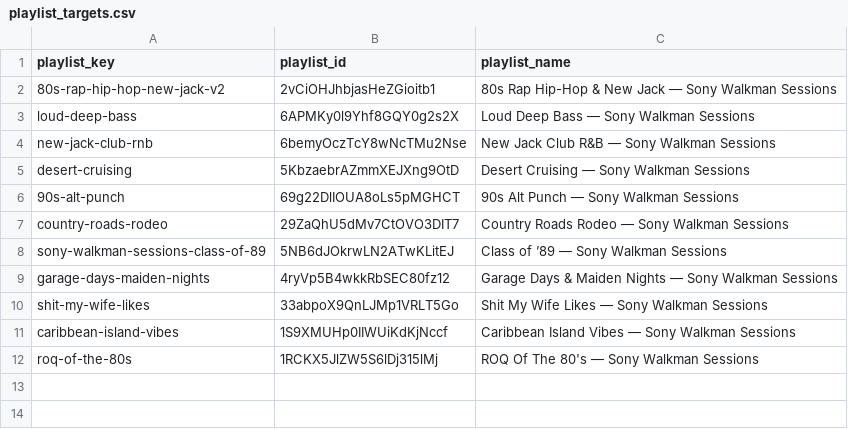
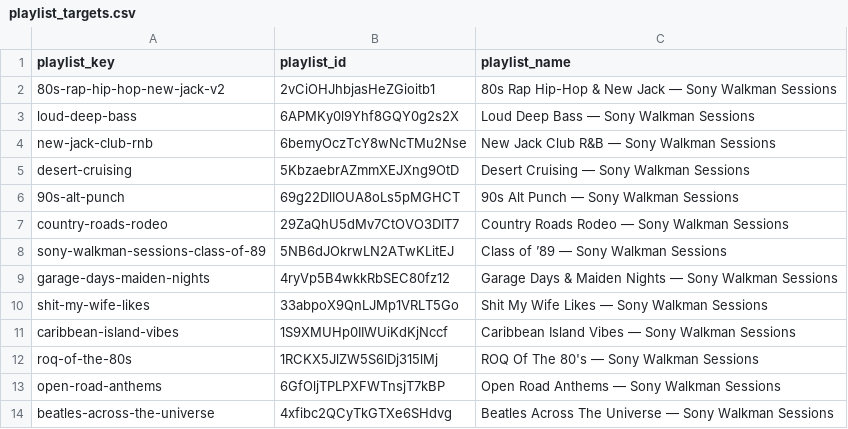
Before and after one commit to ebarber972/spotify-playlist-builder, a CSV file: config/playlist_targets.csv, drawn as a sheet; the diff names each change by its address in the sheet, - before the commit and + after, or states it on an @@ line.

Commit message:
Update playlist_targets.csv

```diff
--- a/config/playlist_targets.csv
+++ b/config/playlist_targets.csv
+row 13: open-road-anthems | 6GfOljTPLPXFWTnsjT7kBP | Open Road Anthems — Sony Walkman Sessions
+row 14: beatles-across-the-universe | 4xfibc2QCyTkGTXe6SHdvg | Beatles Across The Universe — Sony Walkman Sessions
```
